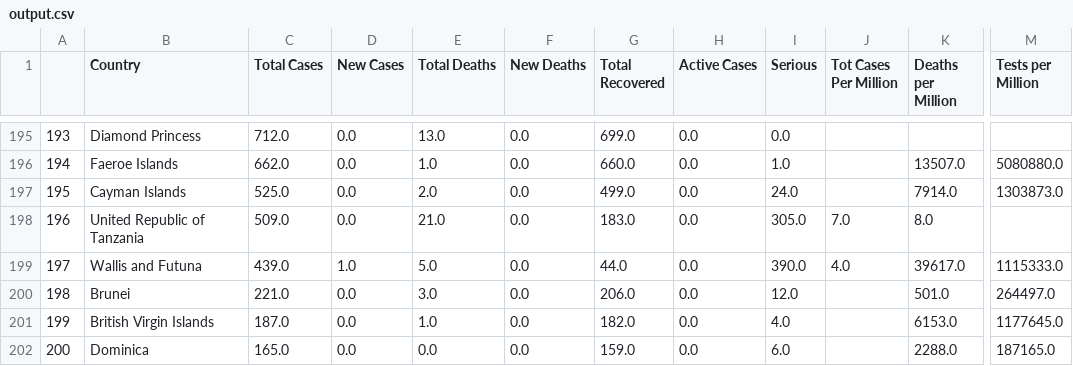
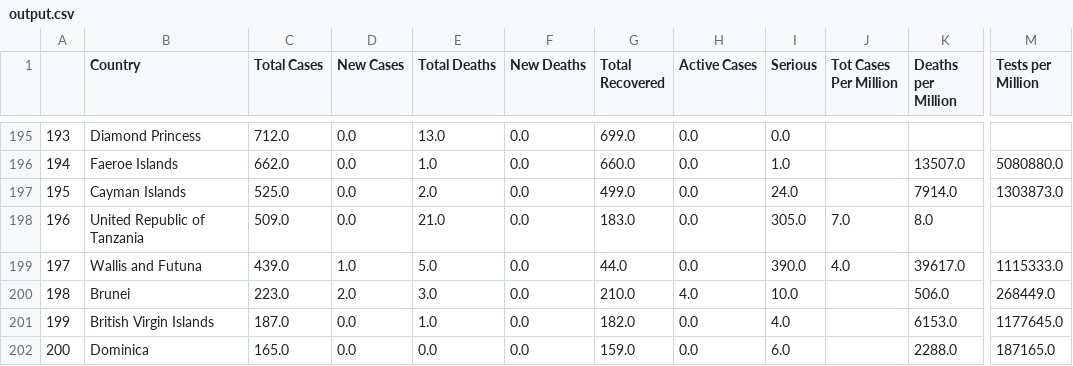
Before and after one commit to basiliofarach/covid-webscraper-map, a CSV file: updateMap/output.csv, drawn as a sheet; only a part is shown, gaps mark what is left out; the diff names each change by its address in the sheet, - before the commit and + after, or states it on an @@ line.

```diff
--- a/updateMap/output.csv
+++ b/updateMap/output.csv
-C200 (Total Cases): 221.0
+C200 (Total Cases): 223.0
-D200 (New Cases): 0.0
+D200 (New Cases): 2.0
-G200 (Total Recovered): 206.0
+G200 (Total Recovered): 210.0
-H200 (Active Cases): 0.0
+H200 (Active Cases): 4.0
-I200 (Serious): 12.0
+I200 (Serious): 10.0
-K200 (Deaths per Million): 501.0
+K200 (Deaths per Million): 506.0
-M200 (Tests per Million): 264497.0
+M200 (Tests per Million): 268449.0
```
Also changed, not shown: 11 other files.
